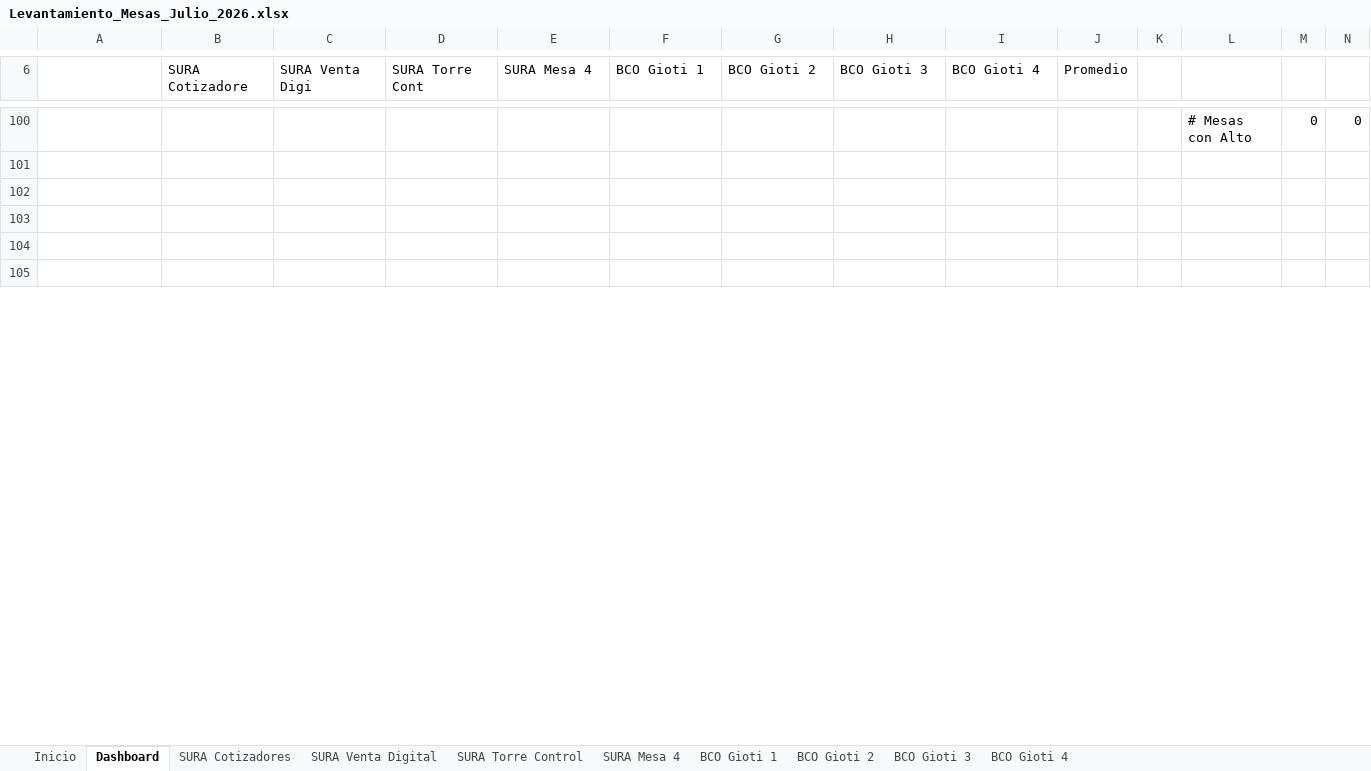
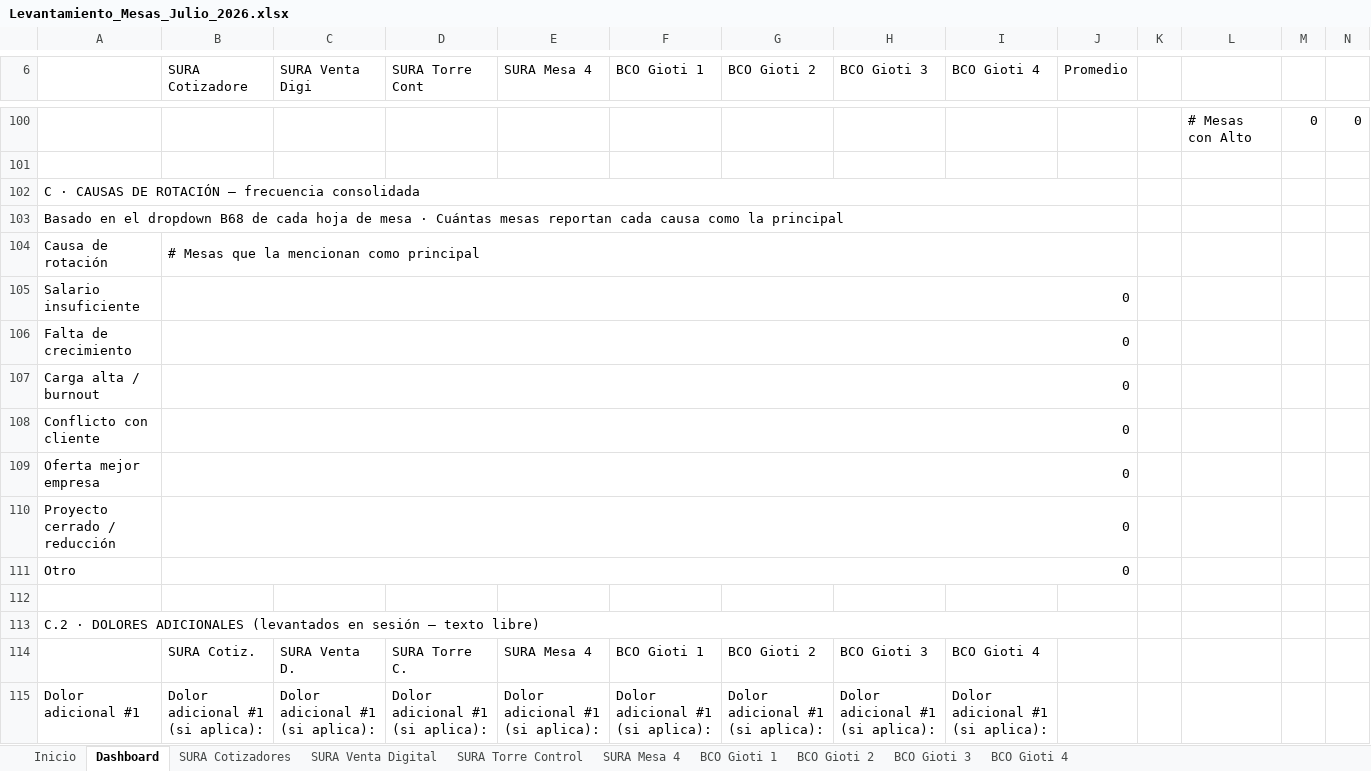
Before and after one commit to nataliazarthapersonalsoft/mesadeservicio-modernizacionaplicaciones, an Excel workbook: 02-Ingenieria/01-investigacion_operaciones/04-lecciones_aprendidas/templates/Levantamiento_Mesas_Julio_2026.xlsx, sheet Dashboard, drawn as a sheet; only a part is shown, gaps mark what is left out; values as stored, in another font and other column widths than the file's, no cell formats; charts and pictures not drawn; addresses are those after the commit; rows hold the shown columns only; the diff covers the shown part only; the diff names each change by its address in the sheet, - before the commit and + after, or states it on an @@ line.

```diff
--- a/02-Ingenieria/01-investigacion_operaciones/04-lecciones_aprendidas/templates/Levantamiento_Mesas_Julio_2026.xlsx (sheet Dashboard)
+++ b/02-Ingenieria/01-investigacion_operaciones/04-lecciones_aprendidas/templates/Levantamiento_Mesas_Julio_2026.xlsx (sheet Dashboard)
+row 102: C · CAUSAS DE ROTACIÓN — frecuencia consolidada
+row 103: Basado en el dropdown B68 de cada hoja de mesa · Cuántas mesas reportan cada causa como la principal
+row 104: Causa de rotación | # Mesas que la mencionan como principal
+row 105: Salario insuficiente | 0
+row 106: Falta de crecimiento | 0
+row 107: Carga alta / burnout | 0
+row 108: Conflicto con cliente | 0
+row 109: Oferta mejor empresa | 0
+row 110: Proyecto cerrado / reducción | 0
+row 111: Otro | 0
-A113: (empty)
+A113: C.2 · DOLORES ADICIONALES (levantados en sesión — texto libre)
+A113:J113 merged
-row 114: (empty)
+row 114:  | SURA Cotiz. | SURA Venta D. | SURA Torre C. | SURA Mesa 4 | BCO Gioti 1 | BCO Gioti 2 | BCO Gioti 3 | BCO Gioti 4
-row 115: (empty)
+row 115: Dolor adicional #1 | Dolor adicional #1 (si aplica): | Dolor adicional #1 (si aplica): | Dolor adicional #1 (si aplica): | Dolor adicional #1 (si aplica): | Dolor adicional #1 (si aplica): | Dolor adicional #1 (si aplica): | Dolor adicional #1 (si aplica): | Dolor adicional #1 (si aplica):
```
Also changed, not shown: 10 removed rows and 65 edited cells elsewhere in this sheet, sheet Inicio, sheet SURA Cotizadores, sheet SURA Venta Digital, sheet SURA Torre Control, sheet SURA Mesa 4, sheet BCO Gioti 1, 3 more sheets, cell formats, charts or pictures, 02-Ingenieria/01-investigacion_operaciones/01-modelo_madurez/templates/Plantilla_Madurez_Mesas_Servicio.xlsx, 3 other files.
